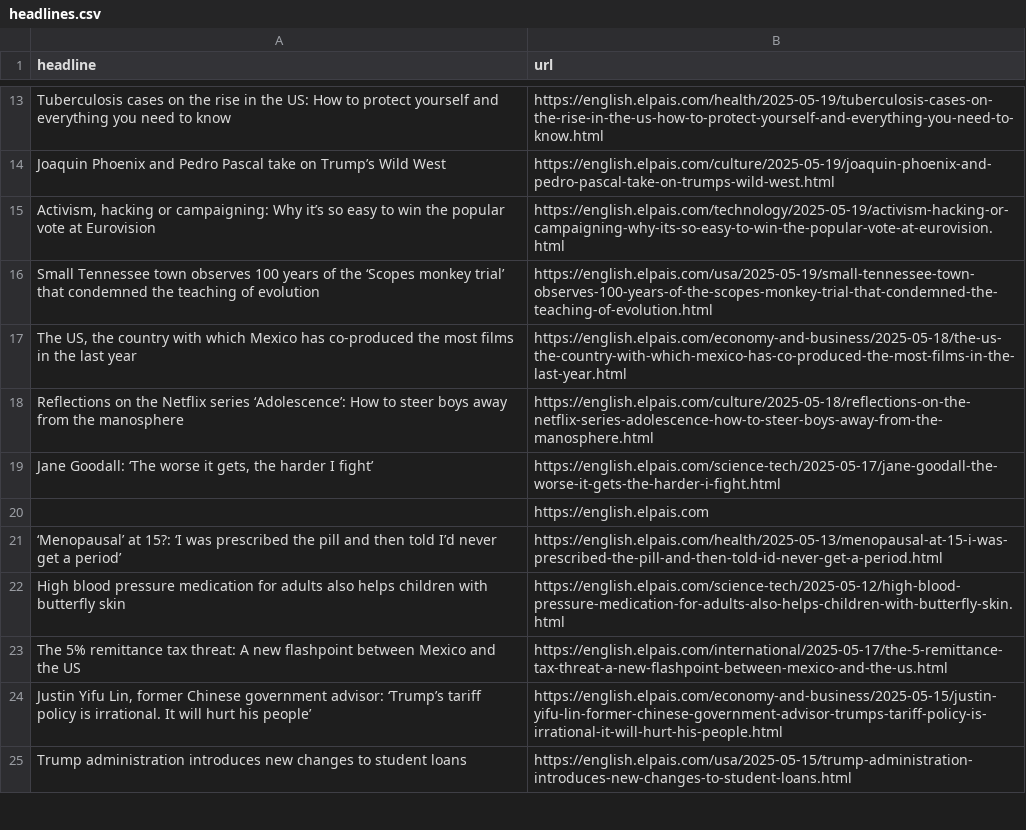
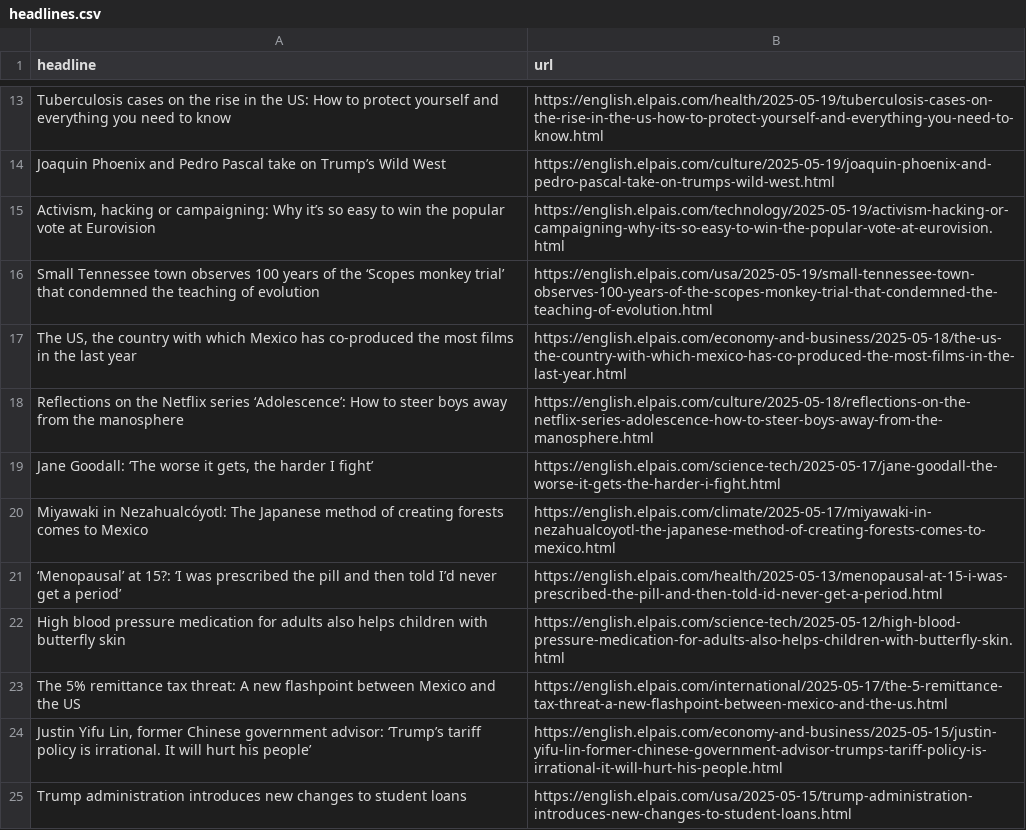
Before and after one commit to dafnikaravola/soma-s-autoscrapper, a CSV file: headlines.csv, drawn as a sheet; only a part is shown, gaps mark what is left out; removed rows and columns are numbered as before the commit, all else as after; the diff names each change by its address in the sheet, - before the commit and + after, or states it on an @@ line.

```diff
--- a/headlines.csv
+++ b/headlines.csv
-row 20:  | https://english.elpais.com
+row 20: Miyawaki in Nezahualcóyotl: The Japanese method of creating forests comes to Mexico | https://english.elpais.com/climate/2025-05-17/miyawaki-in-nezahualcoyotl-the-japanese-method-of-creating-forests-comes-to-mexico.html
```
